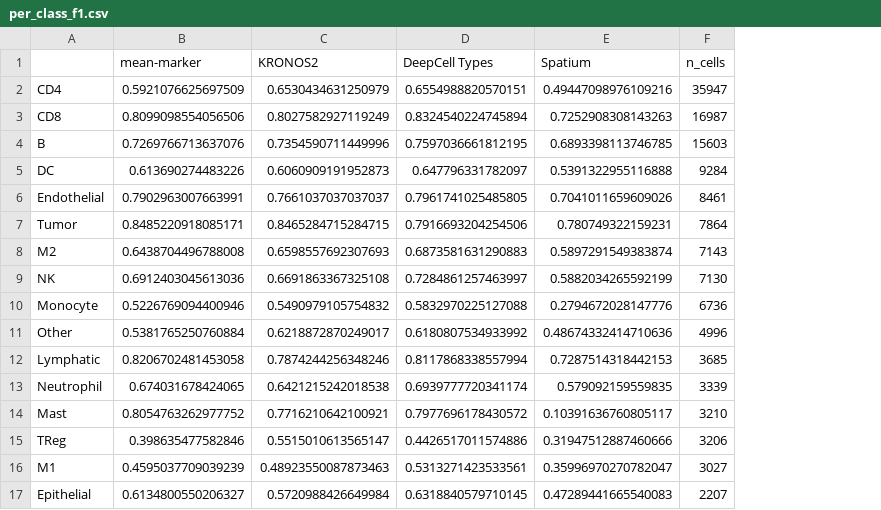
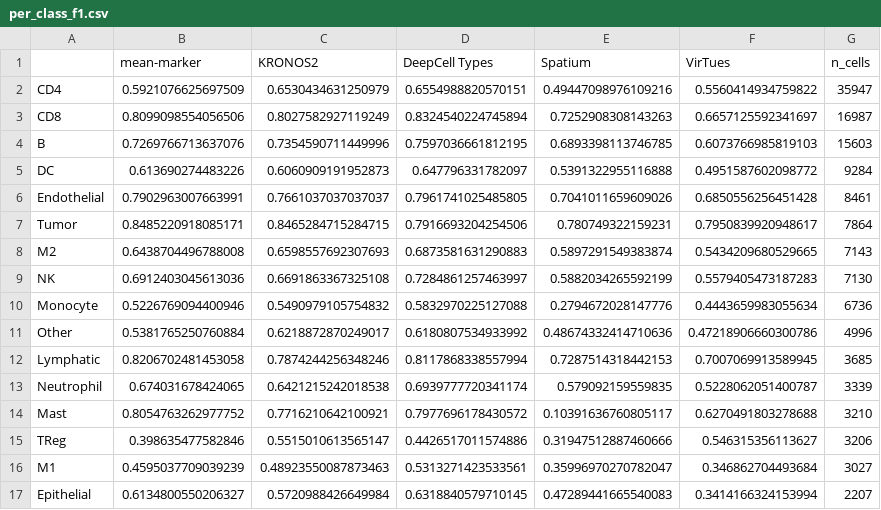
Before and after one commit to mikemcka/SP-foundation-model-comparison, a CSV file: results/per_class_f1.csv, drawn as a sheet; the diff names each change by its address in the sheet, - before the commit and + after, or states it on an @@ line.

```diff
--- a/results/per_class_f1.csv
+++ b/results/per_class_f1.csv
+column F (VirTues), rows 2-17: 0.5560414934759822 | 0.6657125592341697 | 0.6073766985819103 | 0.4951587602098772 | 0.6850556256451428 | 0.7950839920948617 | 0.5434209680529665 | 0.5579405473187283 | 0.4443659983055634 | 0.47218906660300786 | 0.7007069913589945 | 0.5228062051400787 | 0.6270491803278688 | 0.546315356113627 | 0.346862704493684 | 0.3414166324153994
```
Also changed, not shown: results/collapsed_label_space.csv, results/probe_per_fold.csv, 14 other files.
